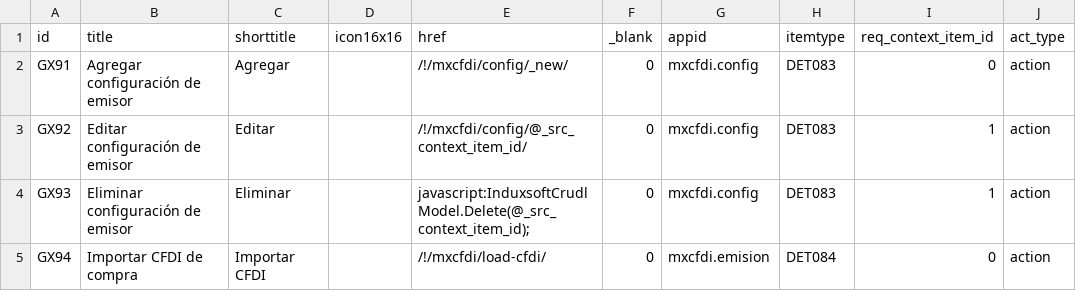
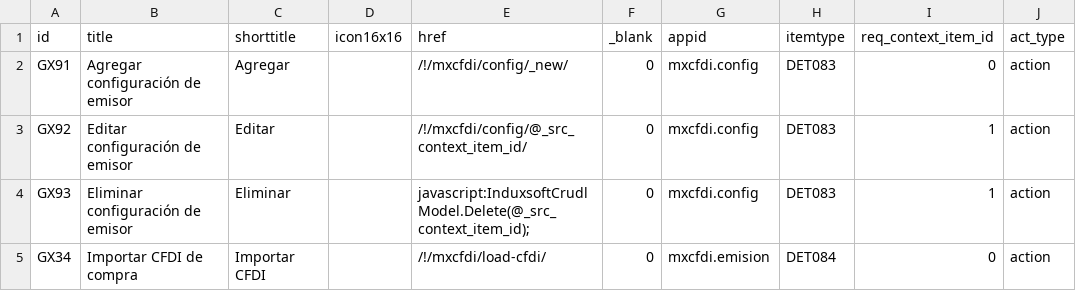
Before and after one commit to Induxsoft/mxcfdi, a CSV file: src/mxcfdi/_install/app_info/sys_app_item_action.csv, drawn as a sheet.

```diff
--- a/src/mxcfdi/_install/app_info/sys_app_item_action.csv
+++ b/src/mxcfdi/_install/app_info/sys_app_item_action.csv
@@ -4,2 +4,2 @@ GX92,Editar configuración de emisor,Editar,,/!/mxcfdi/config/@_src_context_item
 GX93,Eliminar configuración de emisor,Eliminar,,javascript:InduxsoftCrudlModel.Delete(@_src_context_item_id);,0,mxcfdi.config,DET083,1,action
-GX94,Importar CFDI de compra,Importar CFDI,,/!/mxcfdi/load-cfdi/,0,mxcfdi.emision,DET084,0,action
+GX34,Importar CFDI de compra,Importar CFDI,,/!/mxcfdi/load-cfdi/,0,mxcfdi.emision,DET084,0,action
```
Also changed, not shown: src/mxcfdi/_install/initial_data/sitem.csv, 2 other files.
